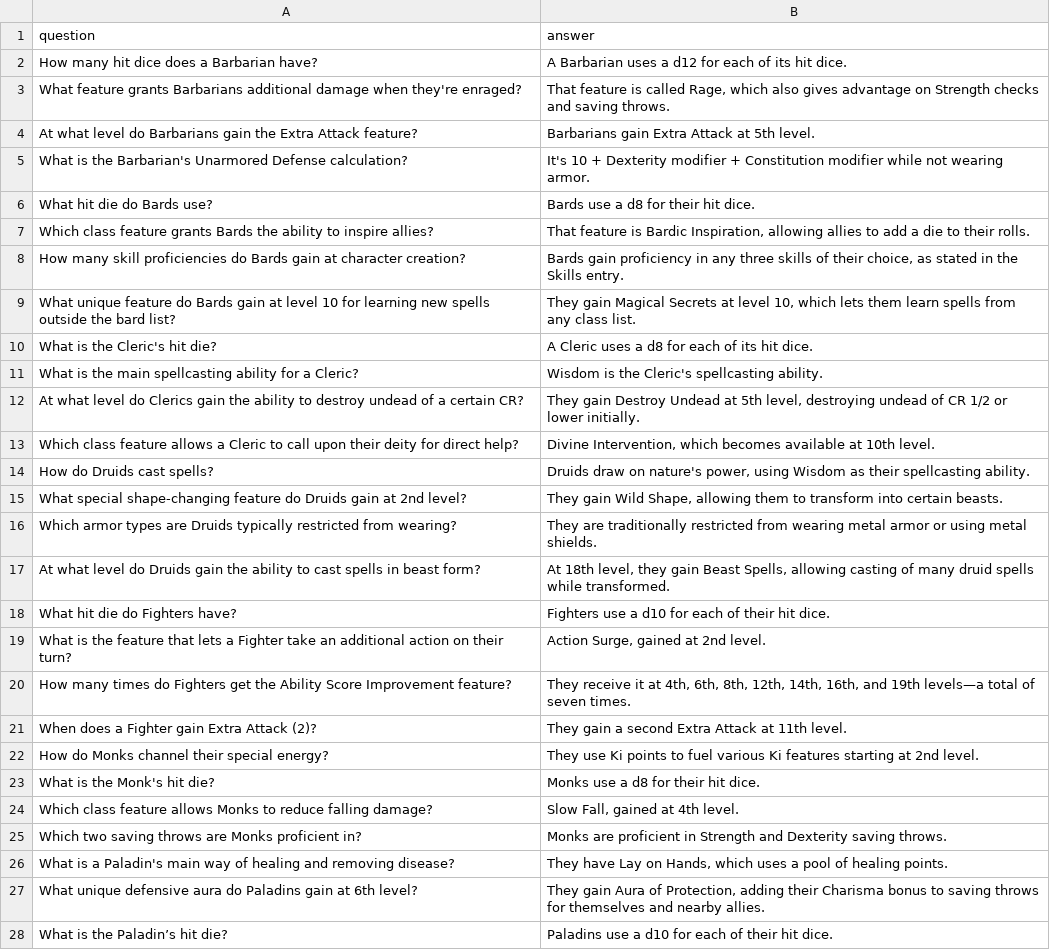
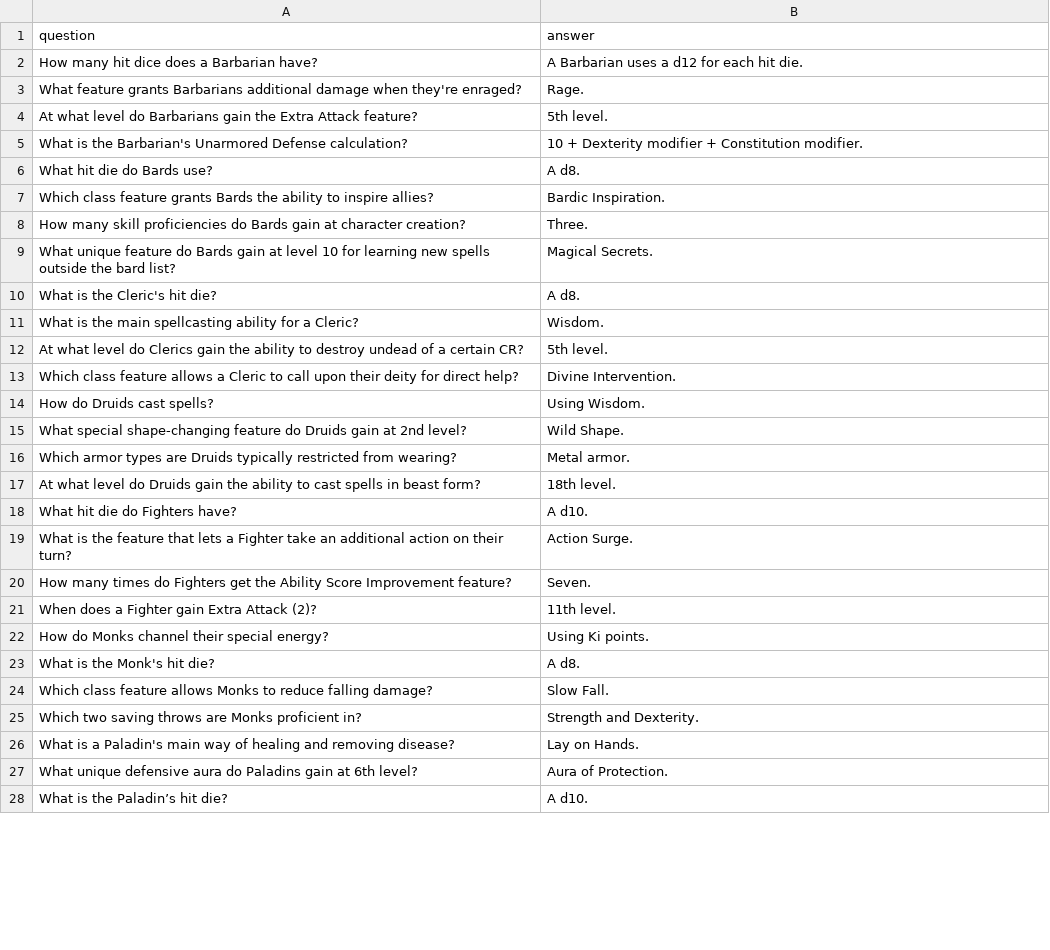
Before and after one commit to SverreNystad/gpt-dungeon-master, a CSV file: rules-engine/src/knowledge_base/validation_data/sample_questions_class.csv, drawn as a sheet; only a part is shown; the diff covers the shown part only.

```diff
--- a/rules-engine/src/knowledge_base/validation_data/sample_questions_class.csv
+++ b/rules-engine/src/knowledge_base/validation_data/sample_questions_class.csv
@@ -1,28 +1,28 @@
 question,answer
-"How many hit dice does a Barbarian have?","A Barbarian uses a d12 for each of its hit dice."
-"What feature grants Barbarians additional damage when they're enraged?","That feature is called Rage, which also gives advantage on Strength checks and saving throws."
-"At what level do Barbarians gain the Extra Attack feature?","Barbarians gain Extra Attack at 5th level."
-"What is the Barbarian's Unarmored Defense calculation?","It's 10 + Dexterity modifier + Constitution modifier while not wearing armor."
-"What hit die do Bards use?","Bards use a d8 for their hit dice."
-"Which class feature grants Bards the ability to inspire allies?","That feature is Bardic Inspiration, allowing allies to add a die to their rolls."
-"How many skill proficiencies do Bards gain at character creation?","Bards gain proficiency in any three skills of their choice, as stated in the Skills entry."
-"What unique feature do Bards gain at level 10 for learning new spells outside the bard list?","They gain Magical Secrets at level 10, which lets them learn spells from any class list."
-"What is the Cleric's hit die?","A Cleric uses a d8 for each of its hit dice."
-"What is the main spellcasting ability for a Cleric?","Wisdom is the Cleric's spellcasting ability."
-"At what level do Clerics gain the ability to destroy undead of a certain CR?","They gain Destroy Undead at 5th level, destroying undead of CR 1/2 or lower initially."
-"Which class feature allows a Cleric to call upon their deity for direct help?","Divine Intervention, which becomes available at 10th level."
-"How do Druids cast spells?","Druids draw on nature's power, using Wisdom as their spellcasting ability."
-"What special shape-changing feature do Druids gain at 2nd level?","They gain Wild Shape, allowing them to transform into certain beasts."
-"Which armor types are Druids typically restricted from wearing?","They are traditionally restricted from wearing metal armor or using metal shields."
-"At what level do Druids gain the ability to cast spells in beast form?","At 18th level, they gain Beast Spells, allowing casting of many druid spells while transformed."
-"What hit die do Fighters have?","Fighters use a d10 for each of their hit dice."
-"What is the feature that lets a Fighter take an additional action on their turn?","Action Surge, gained at 2nd level."
-"How many times do Fighters get the Ability Score Improvement feature?","They receive it at 4th, 6th, 8th, 12th, 14th, 16th, and 19th levels—a total of seven times."
-"When does a Fighter gain Extra Attack (2)?","They gain a second Extra Attack at 11th level."
-"How do Monks channel their special energy?","They use Ki points to fuel various Ki features starting at 2nd level."
-"What is the Monk's hit die?","Monks use a d8 for their hit dice."
-"Which class feature allows Monks to reduce falling damage?","Slow Fall, gained at 4th level."
-"Which two saving throws are Monks proficient in?","Monks are proficient in Strength and Dexterity saving throws."
-"What is a Paladin's main way of healing and removing disease?","They have Lay on Hands, which uses a pool of healing points."
-"What unique defensive aura do Paladins gain at 6th level?","They gain Aura of Protection, adding their Charisma bonus to saving throws for themselves and nearby allies."
-"What is the Paladin’s hit die?","Paladins use a d10 for each of their hit dice."
+"How many hit dice does a Barbarian have?","A Barbarian uses a d12 for each hit die."
+"What feature grants Barbarians additional damage when they're enraged?","Rage."
+"At what level do Barbarians gain the Extra Attack feature?","5th level."
+"What is the Barbarian's Unarmored Defense calculation?","10 + Dexterity modifier + Constitution modifier."
+"What hit die do Bards use?","A d8."
+"Which class feature grants Bards the ability to inspire allies?","Bardic Inspiration."
+"How many skill proficiencies do Bards gain at character creation?","Three."
+"What unique feature do Bards gain at level 10 for learning new spells outside the bard list?","Magical Secrets."
+"What is the Cleric's hit die?","A d8."
+"What is the main spellcasting ability for a Cleric?","Wisdom."
+"At what level do Clerics gain the ability to destroy undead of a certain CR?","5th level."
+"Which class feature allows a Cleric to call upon their deity for direct help?","Divine Intervention."
+"How do Druids cast spells?","Using Wisdom."
+"What special shape-changing feature do Druids gain at 2nd level?","Wild Shape."
+"Which armor types are Druids typically restricted from wearing?","Metal armor."
+"At what level do Druids gain the ability to cast spells in beast form?","18th level."
+"What hit die do Fighters have?","A d10."
+"What is the feature that lets a Fighter take an additional action on their turn?","Action Surge."
+"How many times do Fighters get the Ability Score Improvement feature?","Seven."
+"When does a Fighter gain Extra Attack (2)?","11th level."
+"How do Monks channel their special energy?","Using Ki points."
+"What is the Monk's hit die?","A d8."
+"Which class feature allows Monks to reduce falling damage?","Slow Fall."
+"Which two saving throws are Monks proficient in?","Strength and Dexterity."
+"What is a Paladin's main way of healing and removing disease?","Lay on Hands."
+"What unique defensive aura do Paladins gain at 6th level?","Aura of Protection."
+"What is the Paladin’s hit die?","A d10."
```
Also changed, not shown: 21 edited cells elsewhere in this file, 6 other files.
